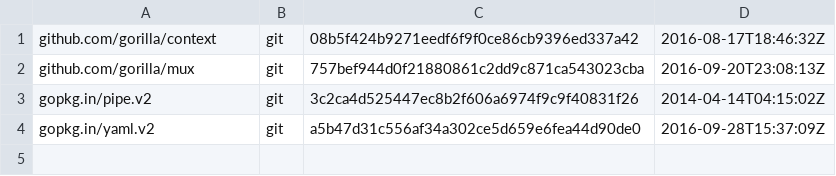
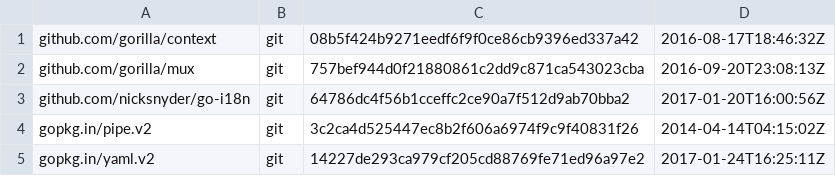
Before and after one commit to slimjim777/smb-admin, a TSV file: dependencies.tsv, drawn as a sheet.

Commit message:
Beginnings of adding translation of UI messages

```diff
--- a/dependencies.tsv
+++ b/dependencies.tsv
@@ -2,3 +2,4 @@ github.com/gorilla/context	git	08b5f424b9271eedf6f9f0ce86cb9396ed337a42	2016-08-
 github.com/gorilla/mux	git	757bef944d0f21880861c2dd9c871ca543023cba	2016-09-20T23:08:13Z
+github.com/nicksnyder/go-i18n	git	64786dc4f56b1cceffc2ce90a7f512d9ab70bba2	2017-01-20T16:00:56Z
 gopkg.in/pipe.v2	git	3c2ca4d525447ec8b2f606a6974f9c9f40831f26	2014-04-14T04:15:02Z
-gopkg.in/yaml.v2	git	a5b47d31c556af34a302ce5d659e6fea44d90de0	2016-09-28T15:37:09Z
+gopkg.in/yaml.v2	git	14227de293ca979cf205cd88769fe71ed96a97e2	2017-01-24T16:25:11Z
```
Also changed, not shown: 12 other files.
